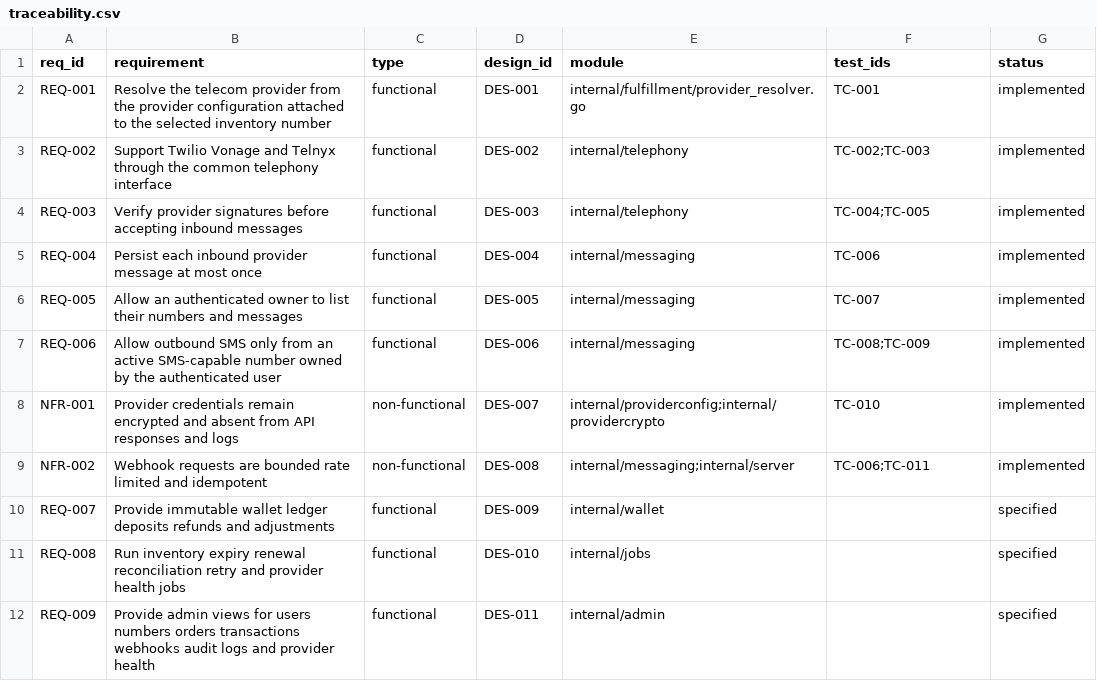
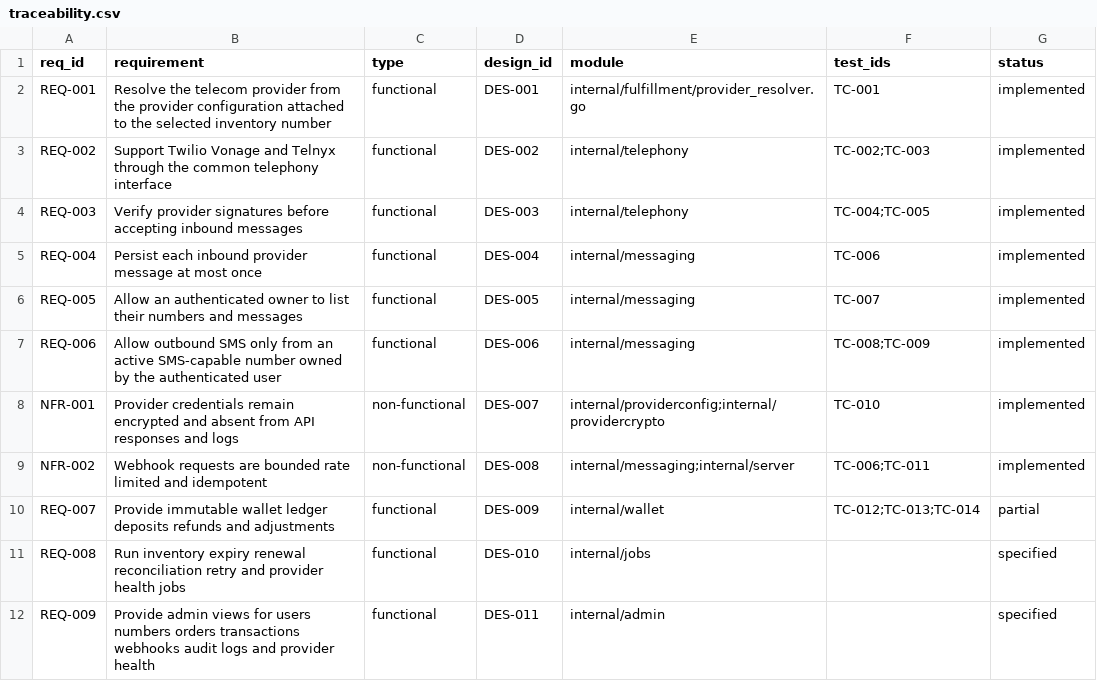
Before and after one commit to Ferousco-dev/verifyFlow-Backend, a CSV file: .ilana/traceability.csv, drawn as a sheet; only a part is shown.

```diff
--- a/.ilana/traceability.csv
+++ b/.ilana/traceability.csv
@@ -9,3 +9,3 @@ NFR-001,Provider credentials remain encrypted and absent from API responses and
 NFR-002,Webhook requests are bounded rate limited and idempotent,non-functional,DES-008,internal/messaging;internal/server,TC-006;TC-011,implemented
-REQ-007,Provide immutable wallet ledger deposits refunds and adjustments,functional,DES-009,internal/wallet,,specified
+REQ-007,Provide immutable wallet ledger deposits refunds and adjustments,functional,DES-009,internal/wallet,TC-012;TC-013;TC-014,partial
 REQ-008,Run inventory expiry renewal reconciliation retry and provider health jobs,functional,DES-010,internal/jobs,,specified
```
Also changed, not shown: 47 other files.
